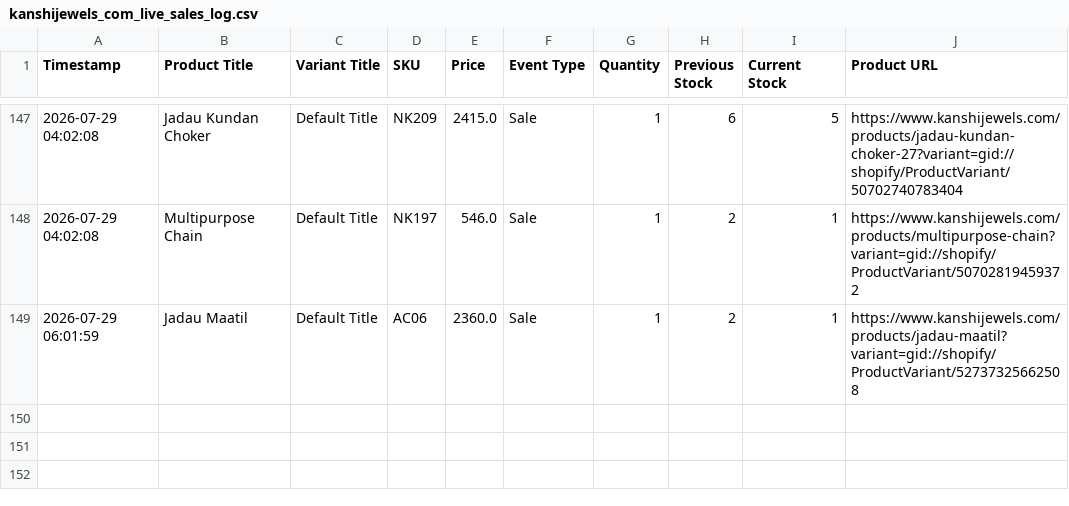
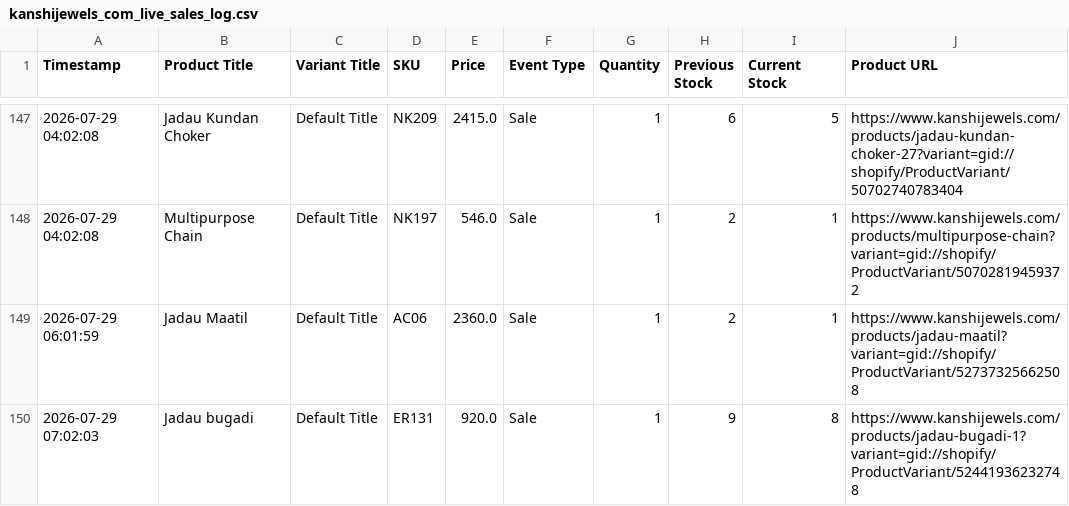
Before and after one commit to ictmentorshipdrive3-boop/Telegram-shopify-inventory-tracker-, a CSV file: kanshijewels_com_live_sales_log.csv, drawn as a sheet; only a part is shown, gaps mark what is left out.

```diff
--- a/kanshijewels_com_live_sales_log.csv
+++ b/kanshijewels_com_live_sales_log.csv
@@ -149 +149,2 @@ Timestamp,Product Title,Variant Title,SKU,Price,Event Type,Quantity,Previous Sto
 2026-07-29 06:01:59,Jadau Maatil,Default Title,AC06,2360.0,Sale,1,2,1,https://www.kanshijewels.com/products/jadau-maatil?variant=gid://shopify/ProductVariant/52737325662508
+2026-07-29 07:02:03,Jadau bugadi,Default Title,ER131,920.0,Sale,1,9,8,https://www.kanshijewels.com/products/jadau-bugadi-1?variant=gid://shopify/ProductVariant/52441936232748
```
Also changed, not shown: 1 other file.
